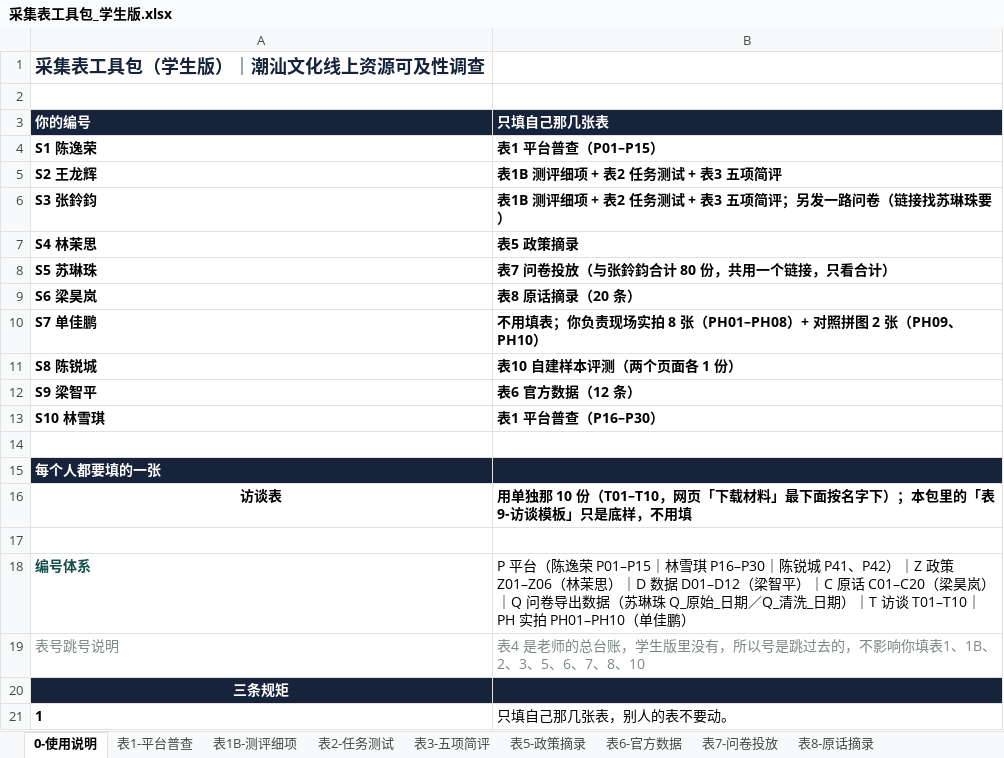
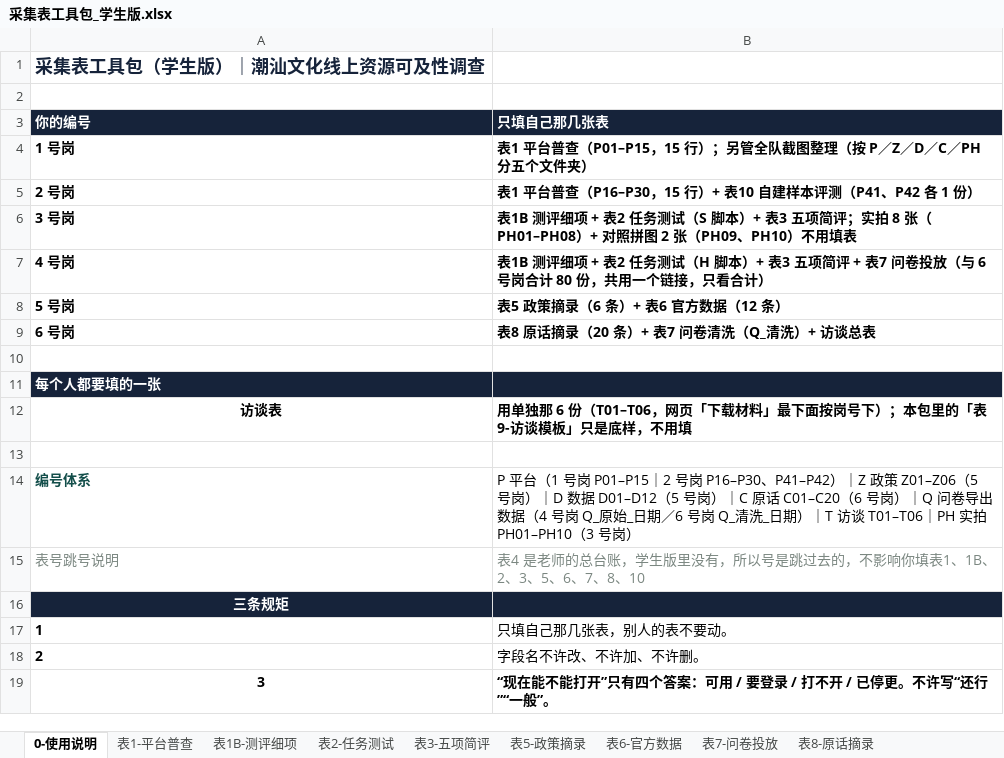
Before and after one commit to yubinpeng2020/chaoshan-vr-team-plan, an Excel workbook: files/采集表工具包_学生版.xlsx, sheet 0-使用说明, drawn as a sheet; only a part is shown; the shorter side is filled out with more unchanged rows; values as stored, in another font and other column widths than the file's, no borders; removed rows and columns are numbered as before the commit, all else as after; the diff names each change by its address in the sheet, - before the commit and + after, or states it on an @@ line.

```diff
--- a/files/采集表工具包_学生版.xlsx (sheet 0-使用说明)
+++ b/files/采集表工具包_学生版.xlsx (sheet 0-使用说明)
-row 4: S1 陈逸荣 | 表1 平台普查（P01–P15）
-row 5: S2 王龙辉 | 表1B 测评细项 + 表2 任务测试 + 表3 五项简评
-row 6: S3 张鈴鈞 | 表1B 测评细项 + 表2 任务测试 + 表3 五项简评；另发一路问卷（链接找苏琳珠要）
-row 7: S4 林茉思 | 表5 政策摘录
-row 8: S5 苏琳珠 | 表7 问卷投放（与张鈴鈞合计 80 份，共用一个链接，只看合计）
-row 9: S6 梁昊岚 | 表8 原话摘录（20 条）
-row 10: S7 单佳鹏 | 不用填表；你负责现场实拍 8 张（PH01–PH08）+ 对照拼图 2 张（PH09、PH10）
-row 11: S8 陈锐城 | 表10 自建样本评测（两个页面各 1 份）
-row 12: S9 梁智平 | 表6 官方数据（12 条）
-row 13: S10 林雪琪 | 表1 平台普查（P16–P30）
+row 4: 1 号岗 | 表1 平台普查（P01–P15，15 行）；另管全队截图整理（按 P／Z／D／C／PH 分五个文件夹）
+row 5: 2 号岗 | 表1 平台普查（P16–P30，15 行）+ 表10 自建样本评测（P41、P42 各 1 份）
+row 6: 3 号岗 | 表1B 测评细项 + 表2 任务测试（S 脚本）+ 表3 五项简评；实拍 8 张（PH01–PH08）+ 对照拼图 2 张（PH09、PH10）不用填表
+row 7: 4 号岗 | 表1B 测评细项 + 表2 任务测试（H 脚本）+ 表3 五项简评 + 表7 问卷投放（与 6 号岗合计 80 份，共用一个链接，只看合计）
+row 8: 5 号岗 | 表5 政策摘录（6 条）+ 表6 官方数据（12 条）
+row 9: 6 号岗 | 表8 原话摘录（20 条）+ 表7 问卷清洗（Q_清洗）+ 访谈总表
-B12 (只填自己那几张表): …单独那 10 份（T01–T10，网页「下载材料」最下面按名字下）；本…
+B12 (只填自己那几张表): …单独那 6 份（T01–T06，网页「下载材料」最下面按岗号下）；本…
-B14 (只填自己那几张表): P 平台（陈逸荣 P01–P15｜林雪琪 P16–P30｜陈锐城 P41、P42）｜Z 政策 Z01–Z06（林茉思）｜D 数据 D01–D12（梁智平）｜C 原话 C01–C20（梁昊岚）｜Q 问卷导出数据（苏琳珠 Q_原始_日期／Q_清洗_日期）｜T 访谈 T01–T10｜PH 实拍 PH01–PH10（单佳鹏）
+B14 (只填自己那几张表): P 平台（1 号岗 P01–P15｜2 号岗 P16–P30、P41–P42）｜Z 政策 Z01–Z06（5 号岗）｜D 数据 D01–D12（5 号岗）｜C 原话 C01–C20（6 号岗）｜Q 问卷导出数据（4 号岗 Q_原始_日期／6 号岗 Q_清洗_日期）｜T 访谈 T01–T06｜PH 实拍 PH01–PH10（3 号岗）
```
Also changed, not shown: sheet 表10-自建样本对照, sheet 表8-原话摘录, sheet 表1-平台普查, 19 other files.
